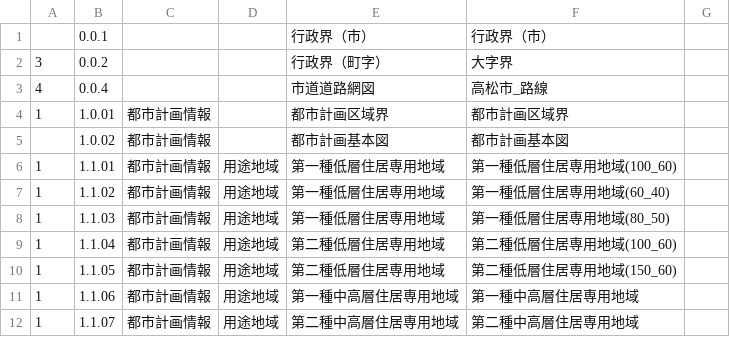
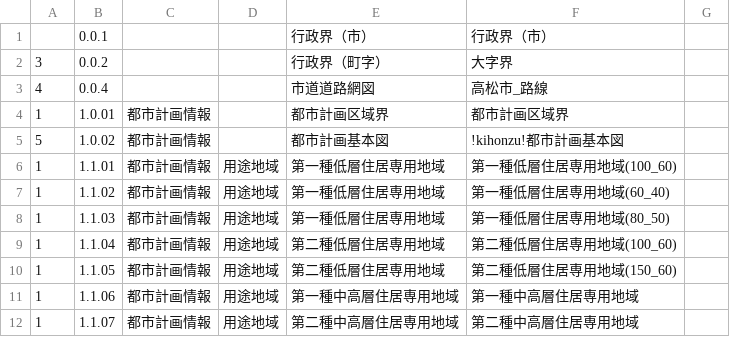
Before and after one commit to takamatsu-city/maps.takamatsu-fact.com, a TSV file: public/api/catalog.tsv, drawn as a sheet; only a part is shown.

Commit message:
Add 都市計画基本図, initial

```diff
--- a/public/api/catalog.tsv
+++ b/public/api/catalog.tsv
@@ -4,3 +4,3 @@
 1	1.0.01	都市計画情報		都市計画区域界 	都市計画区域界
-	1.0.02	都市計画情報		都市計画基本図	都市計画基本図
+5	1.0.02	都市計画情報		都市計画基本図	!kihonzu!都市計画基本図
 1	1.1.01	都市計画情報	用途地域	第一種低層住居専用地域	第一種低層住居専用地域(100_60)
```
Also changed, not shown: 7 other files.
